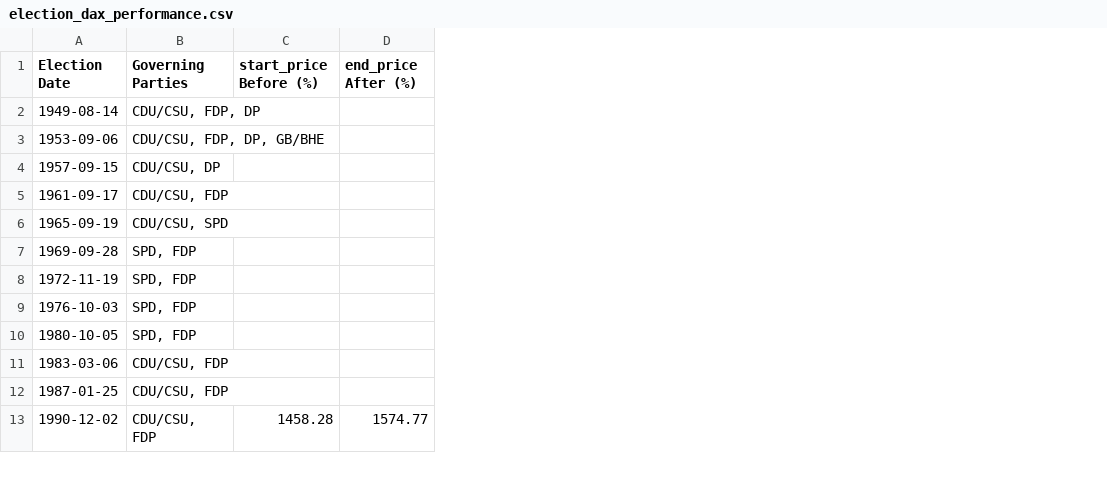
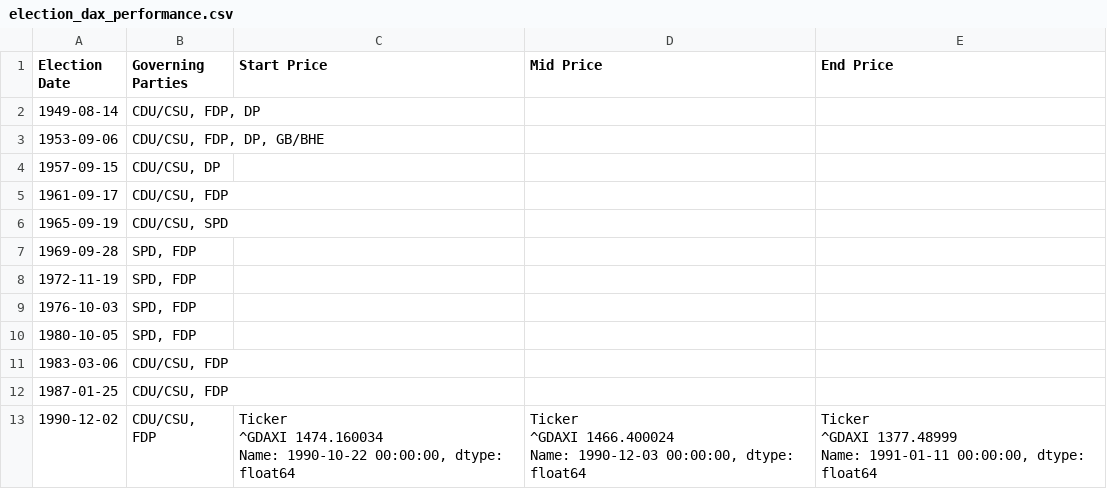
Before and after one commit to merekat/hb-scraper, a CSV file: data/election_dax_performance.csv, drawn as a sheet; only a part is shown; removed rows and columns are numbered as before the commit, all else as after; ↵ is a line break in a cell; the diff names each change by its address in the sheet, - before the commit and + after, or states it on an @@ line.

```diff
--- a/data/election_dax_performance.csv
+++ b/data/election_dax_performance.csv
-column C (start_price Before (%)), row 13: 1458.28
-column D (end_price After (%)), row 13: 1574.77
+column C (Start Price), row 13: Ticker ↵ ^GDAXI 1474.160034 ↵ Name: 1990-10-22 00:00:00, dtype: float64
+column D (Mid Price), row 13: Ticker ↵ ^GDAXI 1466.400024 ↵ Name: 1990-12-03 00:00:00, dtype: float64
+column E (End Price), row 13: Ticker ↵ ^GDAXI 1377.48999 ↵ Name: 1991-01-11 00:00:00, dtype: float64
```
Also changed, not shown: 10 other files.
